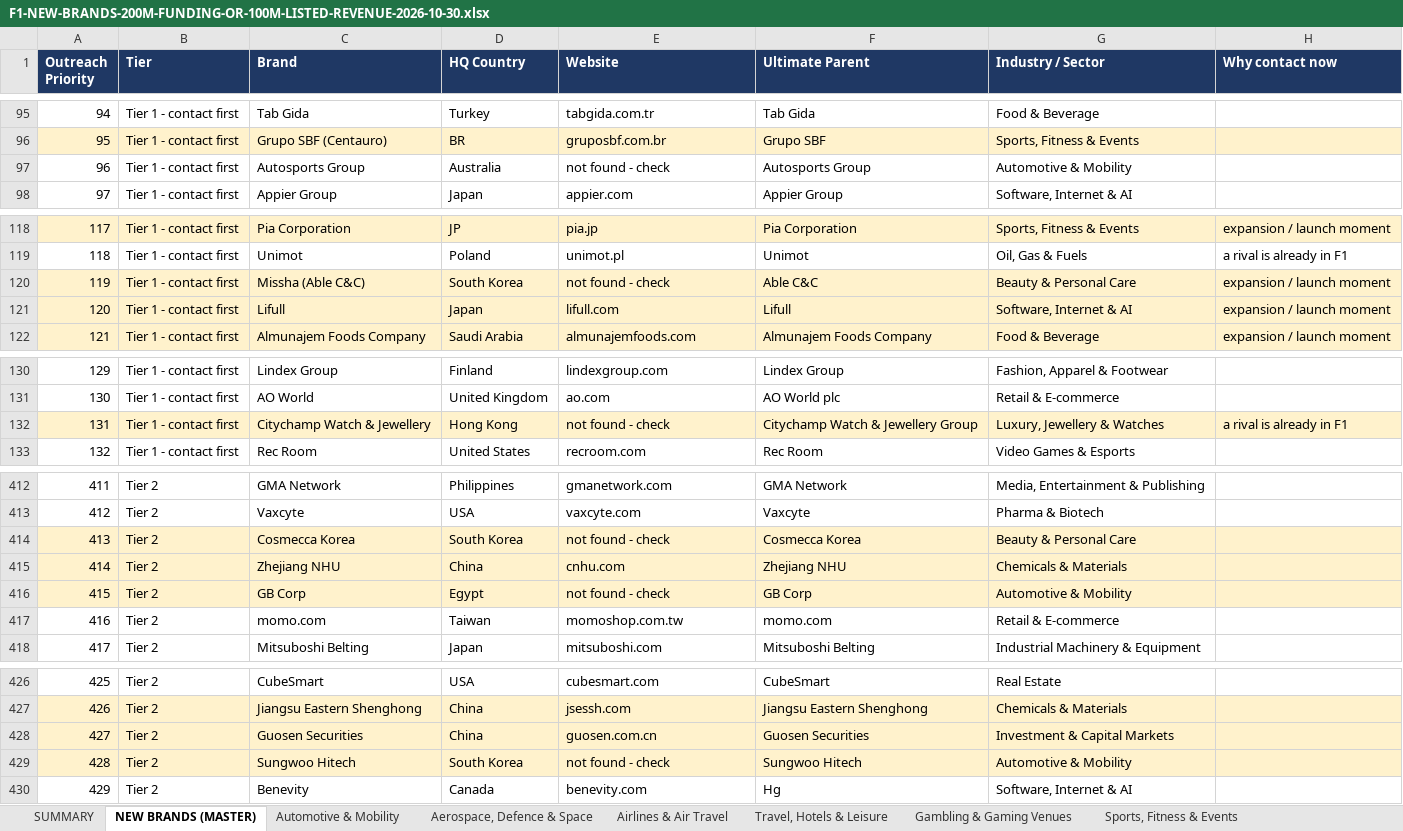
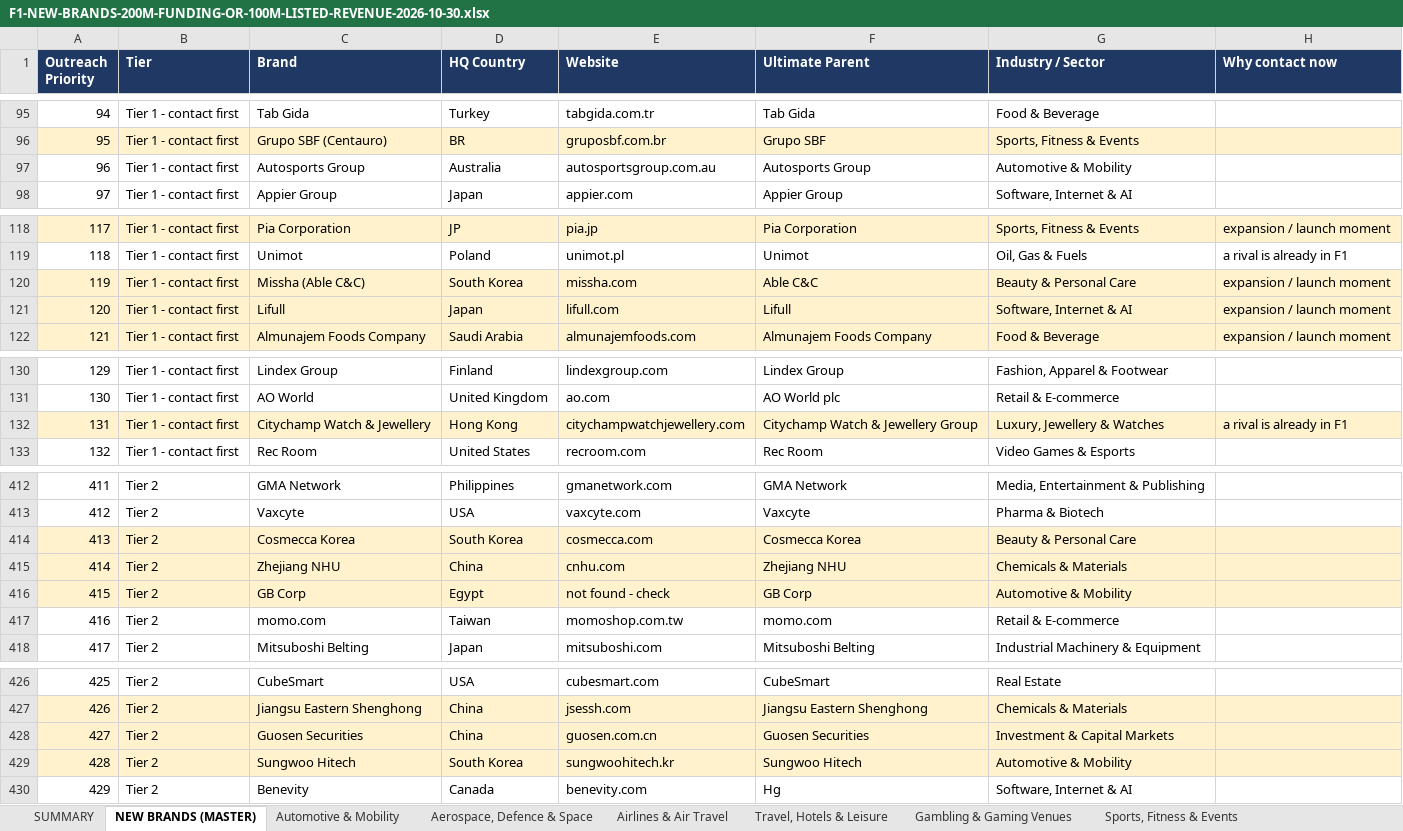
Before and after one commit to rahulgopalan42/rg42, an Excel workbook: reports/F1-NEW-BRANDS-200M-FUNDING-OR-100M-LISTED-REVENUE-2026-10-30.xlsx, sheet NEW BRANDS (MASTER), drawn as a sheet; only a part is shown, gaps mark what is left out; values as stored, in another font and other column widths than the file's, no borders; the diff covers the shown part only; the diff names each change by its address in the sheet, - before the commit and + after, or states it on an @@ line.

```diff
--- a/reports/F1-NEW-BRANDS-200M-FUNDING-OR-100M-LISTED-REVENUE-2026-10-30.xlsx (sheet NEW BRANDS (MASTER))
+++ b/reports/F1-NEW-BRANDS-200M-FUNDING-OR-100M-LISTED-REVENUE-2026-10-30.xlsx (sheet NEW BRANDS (MASTER))
-E97 (Website): not found - check
+E97 (Website): autosportsgroup.com.au
-E120 (Website): not found - check
+E120 (Website): missha.com
-E132 (Website): not found - check
+E132 (Website): citychampwatchjewellery.com
-E414 (Website): not found - check
+E414 (Website): cosmecca.com
-E429 (Website): not found - check
+E429 (Website): sungwoohitech.kr
```
Also changed, not shown: 3 edited cells elsewhere in this sheet, sheet PARENT ALREADY ON SHEETS, sheet CHECKED - LEFT OUT, sheet Automotive & Mobility, sheet QC, sheet Luxury, Jewellery & Watches, sheet Beauty & Personal Care, 1 more sheet, 2 other files.
